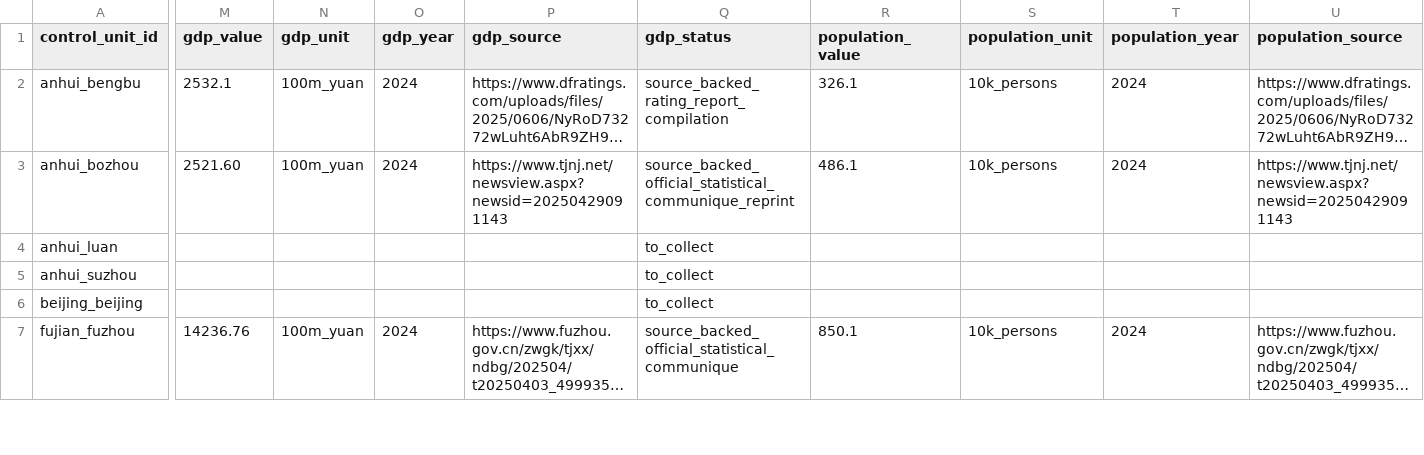
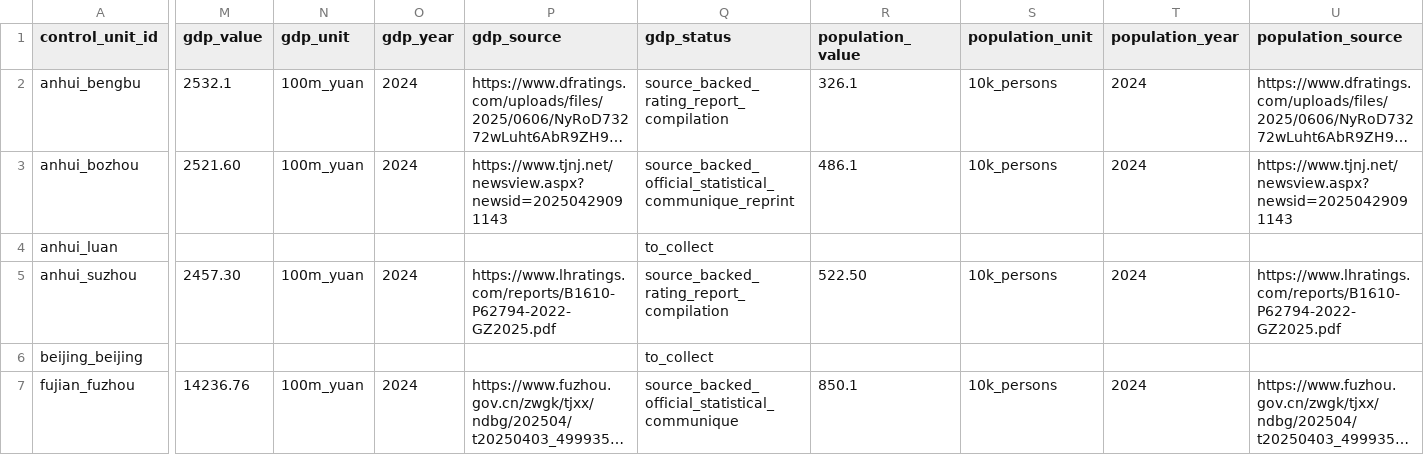
Before and after one commit to Shunyu1001/LGFV, a CSV file: data/analysis_inputs/contemporary_city_controls.csv, drawn as a sheet; only a part is shown, gaps mark what is left out; long unchanged cells end in …; the diff covers the shown part only; the diff names each change by its address in the sheet, - before the commit and + after, or states it on an @@ line.

```diff
--- a/data/analysis_inputs/contemporary_city_controls.csv
+++ b/data/analysis_inputs/contemporary_city_controls.csv
-M5 (gdp_value): (empty)
+M5 (gdp_value): 2457.30
-N5 (gdp_unit): (empty)
+N5 (gdp_unit): 100m_yuan
-O5 (gdp_year): (empty)
+O5 (gdp_year): 2024
-P5 (gdp_source): (empty)
+P5 (gdp_source): https://www.lhratings.com/reports/B1610-P62794-2022-GZ2025.pdf
-Q5 (gdp_status): to_collect
+Q5 (gdp_status): source_backed_rating_report_compilation
-R5 (population_value): (empty)
+R5 (population_value): 522.50
-S5 (population_unit): (empty)
+S5 (population_unit): 10k_persons
-T5 (population_year): (empty)
+T5 (population_year): 2024
-U5 (population_source): (empty)
+U5 (population_source): https://www.lhratings.com/reports/B1610-P62794-2022-GZ2025.pdf
```
Also changed, not shown: 39 edited cells elsewhere in this file, data/analysis_inputs/contemporary_city_controls_source_backed.csv, data/analysis_inputs/empirical_case_panel.csv, 8 other files.
